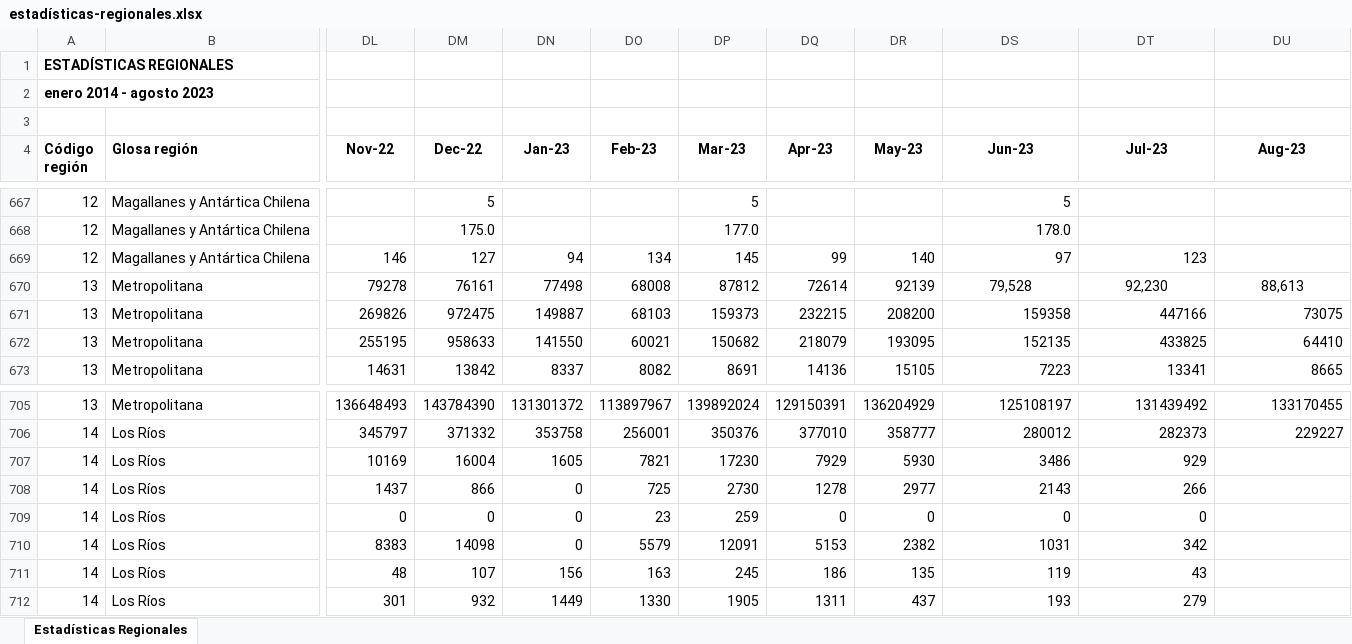
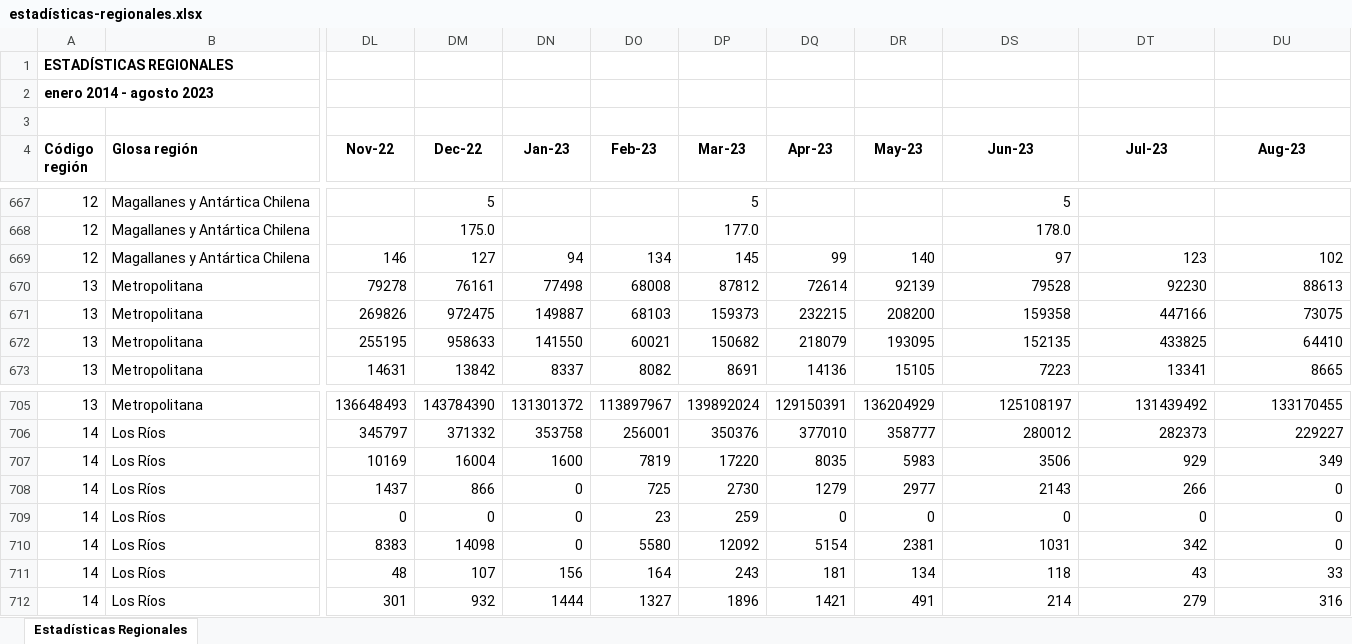
Before and after one commit to Sud-Austral/EstadisticasRegionales, an Excel workbook: Estadísticas Regionales/estadísticas-regionales.xlsx, sheet Estadísticas Regionales, drawn as a sheet; only a part is shown, gaps mark what is left out; values as stored, in another font and other column widths than the file's, no borders; the diff covers the shown part only; the diff names each change by its address in the sheet, - before the commit and + after, or states it on an @@ line.

```diff
--- a/Estadísticas Regionales/estadísticas-regionales.xlsx (sheet Estadísticas Regionales)
+++ b/Estadísticas Regionales/estadísticas-regionales.xlsx (sheet Estadísticas Regionales)
-DU669 (Aug-23): (empty)
+DU669 (Aug-23): 102
-DS670 (Jun-23): 79,528
+DS670 (Jun-23): 79528
-DS670:DU670 alignment: center
+DS670:DU670 alignment: right
-DT670 (Jul-23): 92,230
+DT670 (Jul-23): 92230
-DU670 (Aug-23): 88,613
+DU670 (Aug-23): 88613
-DN707 (Jan-23): 1605
+DN707 (Jan-23): 1600
-DO707 (Feb-23): 7821
+DO707 (Feb-23): 7819
-DP707 (Mar-23): 17230
+DP707 (Mar-23): 17220
-DQ707 (Apr-23): 7929
+DQ707 (Apr-23): 8035
-DR707 (May-23): 5930
+DR707 (May-23): 5983
-DS707 (Jun-23): 3486
+DS707 (Jun-23): 3506
-DU707 (Aug-23): (empty)
+DU707 (Aug-23): 349
-DQ708 (Apr-23): 1278
+DQ708 (Apr-23): 1279
-DU708:DU710 (Aug-23): (empty)
+DU708:DU710 (Aug-23): 0
-DO710 (Feb-23): 5579
+DO710 (Feb-23): 5580
-DP710 (Mar-23): 12091
+DP710 (Mar-23): 12092
-DQ710 (Apr-23): 5153
+DQ710 (Apr-23): 5154
-DR710 (May-23): 2382
+DR710 (May-23): 2381
-DO711 (Feb-23): 163
+DO711 (Feb-23): 164
-DP711 (Mar-23): 245
+DP711 (Mar-23): 243
-DQ711 (Apr-23): 186
+DQ711 (Apr-23): 181
-DR711 (May-23): 135
+DR711 (May-23): 134
-DS711 (Jun-23): 119
+DS711 (Jun-23): 118
-DU711 (Aug-23): (empty)
+DU711 (Aug-23): 33
-DN712 (Jan-23): 1449
+DN712 (Jan-23): 1444
-DO712 (Feb-23): 1330
+DO712 (Feb-23): 1327
-DP712 (Mar-23): 1905
+DP712 (Mar-23): 1896
-DQ712 (Apr-23): 1311
+DQ712 (Apr-23): 1421
-DR712 (May-23): 437
+DR712 (May-23): 491
-DS712 (Jun-23): 193
+DS712 (Jun-23): 214
-DU712 (Aug-23): (empty)
+DU712 (Aug-23): 316
```
Also changed, not shown: 102 edited cells elsewhere in this sheet, Estadísticas Regionales/descriptor-de-campos.xlsx.
